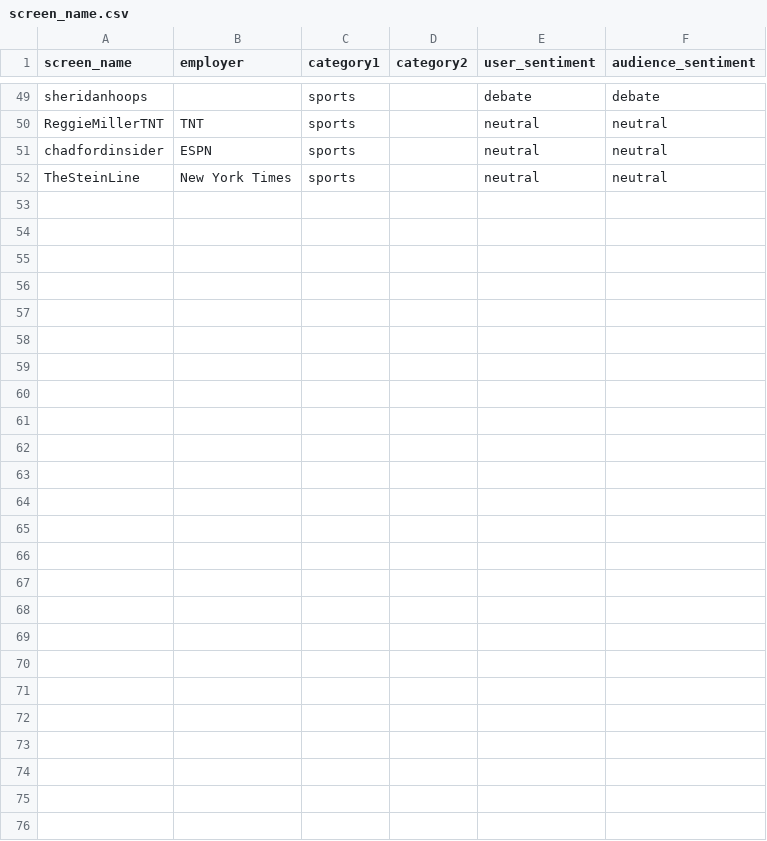
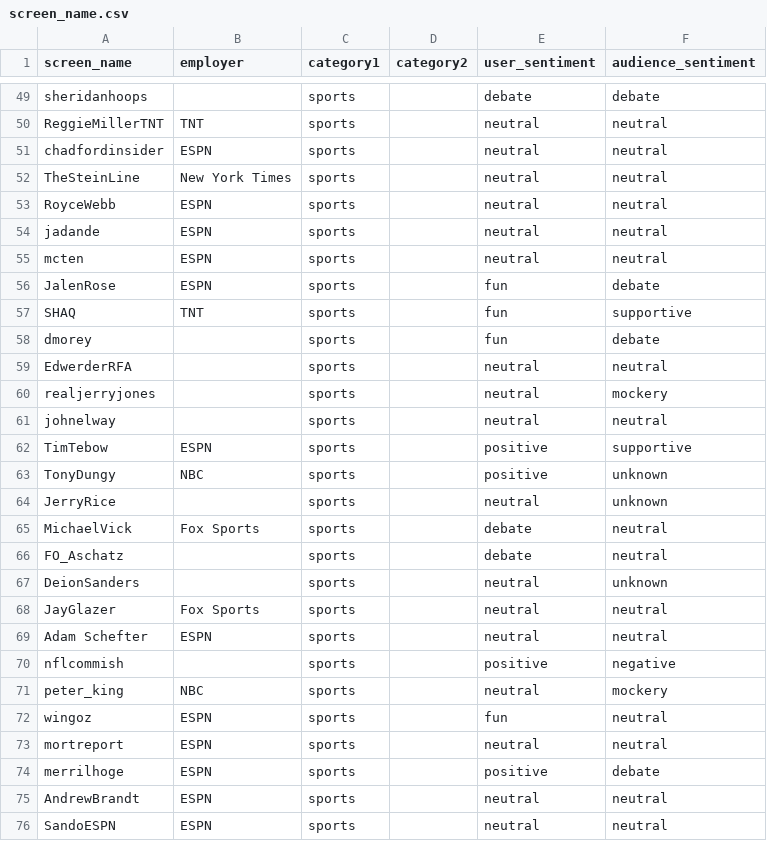
Before and after one commit to tonyelhabr/twitterbot-ratio, a CSV file: data-raw/screen_name.csv, drawn as a sheet; only a part is shown, gaps mark what is left out.

```diff
--- a/data-raw/screen_name.csv
+++ b/data-raw/screen_name.csv
@@ -52 +52,25 @@ chadfordinsider,ESPN,sports,,neutral,neutral
 TheSteinLine,New York Times,sports,,neutral,neutral
+RoyceWebb,ESPN,sports,,neutral,neutral
+jadande,ESPN,sports,,neutral,neutral
+mcten,ESPN,sports,,neutral,neutral
+JalenRose,ESPN,sports,,fun,debate
+SHAQ,TNT,sports,,fun,supportive
+dmorey,,sports,,fun,debate
+EdwerderRFA,,sports,,neutral,neutral
+realjerryjones,,sports,,neutral,mockery
+johnelway,,sports,,neutral,neutral
+TimTebow,ESPN,sports,,positive,supportive
+TonyDungy,NBC,sports,,positive,unknown
+JerryRice,,sports,,neutral,unknown
+MichaelVick,Fox Sports,sports,,debate,neutral
+FO_Aschatz,,sports,,debate,neutral
+DeionSanders,,sports,,neutral,unknown
+JayGlazer,Fox Sports,sports,,neutral,neutral
+Adam Schefter,ESPN,sports,,neutral,neutral
+nflcommish,,sports,,positive,negative
+peter_king,NBC,sports,,neutral,mockery
+wingoz,ESPN,sports,,fun,neutral
+mortreport,ESPN,sports,,neutral,neutral
+merrilhoge,ESPN,sports,,positive,debate
+AndrewBrandt,ESPN,sports,,neutral,neutral
+SandoESPN,ESPN,sports,,neutral,neutral
```
Also changed, not shown: data/ratio-last-scrape.csv, 18 other files.
